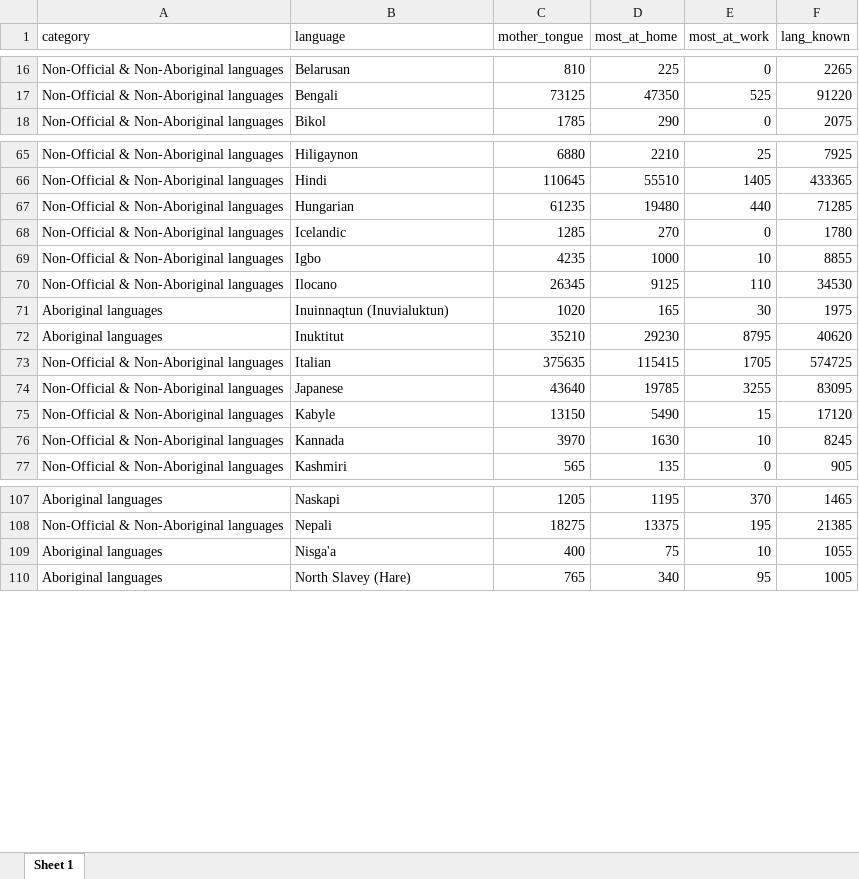
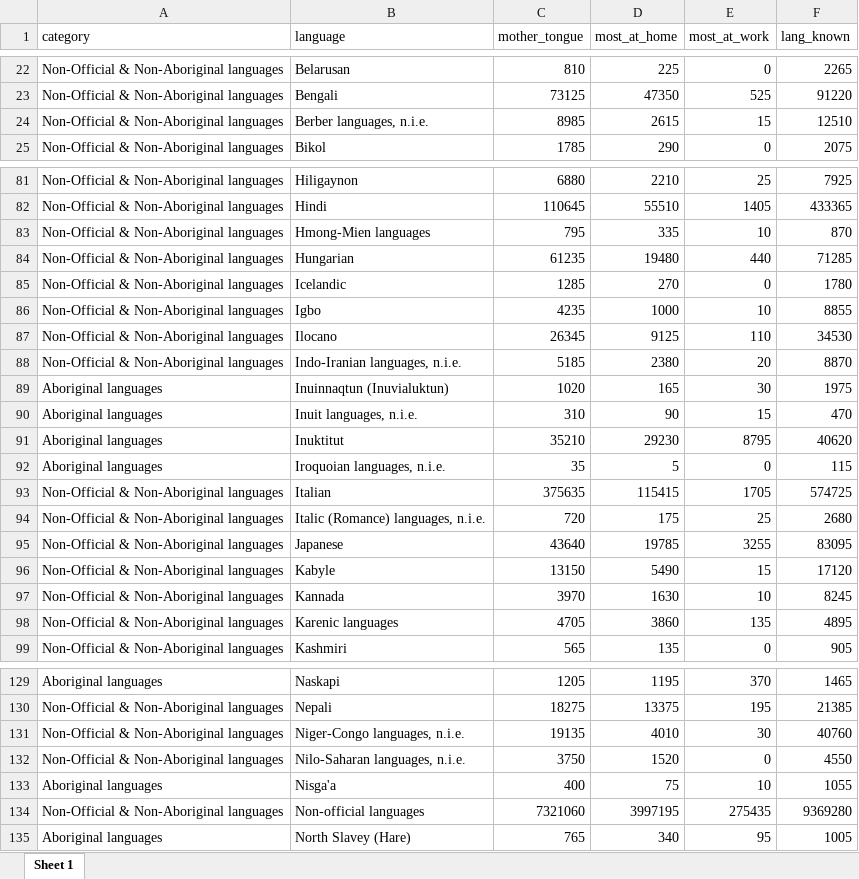
Before and after one commit to ttimbers/canlang, an Excel workbook: inst/extdata/can_lang.xlsx, sheet Sheet 1, drawn as a sheet; only a part is shown, gaps mark what is left out; values as stored, in another font and other column widths than the file's, no borders; the diff covers the shown part only; the diff names each change by its address in the sheet, - before the commit and + after, or states it on an @@ line.

Commit message:
fixed bug that ignored nie and nos languages

```diff
--- a/inst/extdata/can_lang.xlsx (sheet Sheet 1)
+++ b/inst/extdata/can_lang.xlsx (sheet Sheet 1)
+row 24: Non-Official & Non-Aboriginal languages | Berber languages, n.i.e. | 8985 | 2615 | 15 | 12510
+row 83: Non-Official & Non-Aboriginal languages | Hmong-Mien languages | 795 | 335 | 10 | 870
+row 88: Non-Official & Non-Aboriginal languages | Indo-Iranian languages, n.i.e. | 5185 | 2380 | 20 | 8870
+row 90: Aboriginal languages | Inuit languages, n.i.e. | 310 | 90 | 15 | 470
+row 92: Aboriginal languages | Iroquoian languages, n.i.e. | 35 | 5 | 0 | 115
+row 94: Non-Official & Non-Aboriginal languages | Italic (Romance) languages, n.i.e. | 720 | 175 | 25 | 2680
+row 98: Non-Official & Non-Aboriginal languages | Karenic languages | 4705 | 3860 | 135 | 4895
+row 131: Non-Official & Non-Aboriginal languages | Niger-Congo languages, n.i.e. | 19135 | 4010 | 30 | 40760
+row 132: Non-Official & Non-Aboriginal languages | Nilo-Saharan languages, n.i.e. | 3750 | 1520 | 0 | 4550
+row 134: Non-Official & Non-Aboriginal languages | Non-official languages | 7321060 | 3997195 | 275435 | 9369280
```
Also changed, not shown: 27 added rows elsewhere in this sheet, 9 other files.
